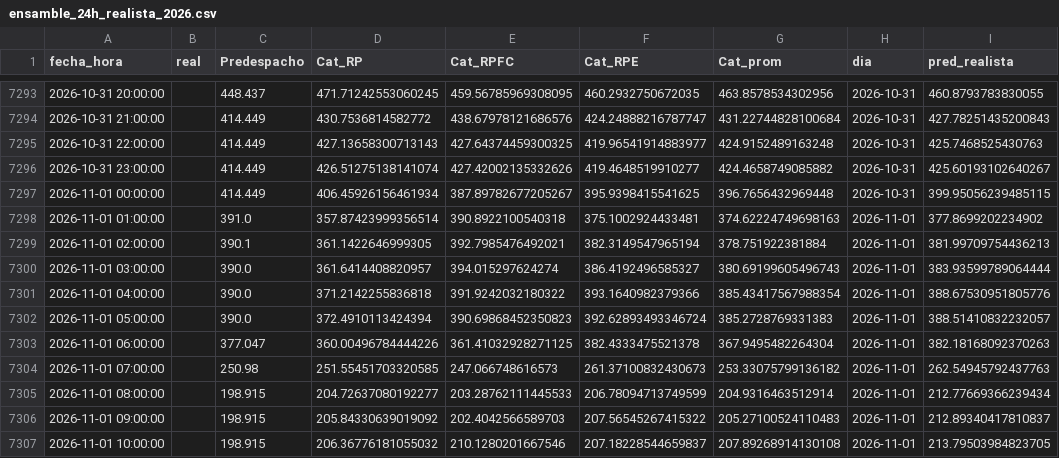
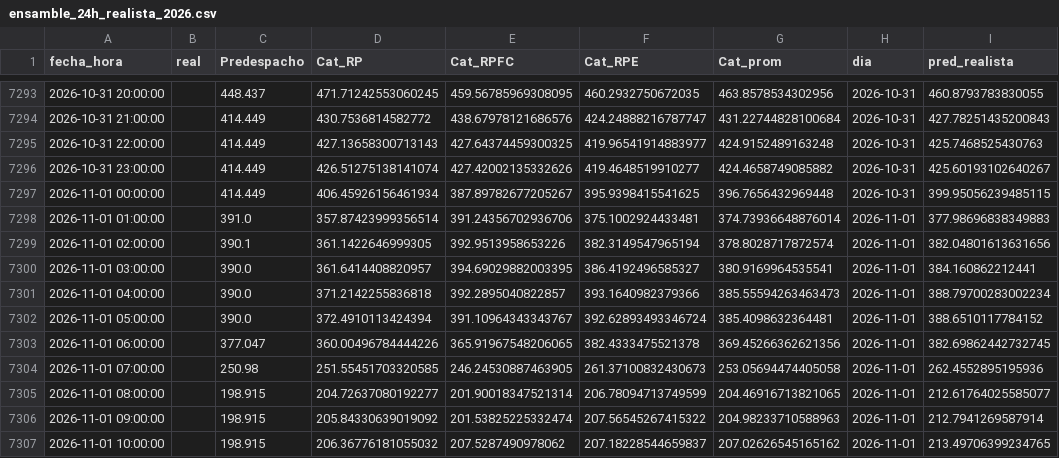
Before and after one commit to Ziskito/xm-spot-price-predictor, a CSV file: data/processed/resultados/ensamble_24h_realista_2026.csv, drawn as a sheet; only a part is shown, gaps mark what is left out; the diff covers the shown part only.

```diff
--- a/data/processed/resultados/ensamble_24h_realista_2026.csv
+++ b/data/processed/resultados/ensamble_24h_realista_2026.csv
@@ -7297,11 +7297,11 @@ fecha_hora,real,Predespacho,Cat_RP,Cat_RPFC,Cat_RPE,Cat_prom,dia,pred_realista
 2026-11-01 00:00:00,,414.449,406.45926156461934,387.89782677205267,395.9398415541625,396.7656432969448,2026-10-31,399.95056239485115
-2026-11-01 01:00:00,,391.0,357.87423999356514,390.8922100540318,375.1002924433481,374.62224749698163,2026-11-01,377.8699202234902
-2026-11-01 02:00:00,,390.1,361.1422646999305,392.7985476492021,382.3149547965194,378.751922381884,2026-11-01,381.99709754436213
-2026-11-01 03:00:00,,390.0,361.6414408820957,394.015297624274,386.4192496585327,380.69199605496743,2026-11-01,383.93599789064444
-2026-11-01 04:00:00,,390.0,371.2142255836818,391.9242032180322,393.1640982379366,385.43417567988354,2026-11-01,388.67530951805776
-2026-11-01 05:00:00,,390.0,372.4910113424394,390.69868452350823,392.62893493346724,385.2728769331383,2026-11-01,388.51410832232057
-2026-11-01 06:00:00,,377.047,360.00496784444226,361.41032928271125,382.4333475521378,367.9495482264304,2026-11-01,382.18168092370263
-2026-11-01 07:00:00,,250.98,251.55451703320585,247.066748616573,261.37100832430673,253.33075799136182,2026-11-01,262.54945792437763
-2026-11-01 08:00:00,,198.915,204.72637080192277,203.28762111445533,206.78094713749599,204.9316463512914,2026-11-01,212.77669366239434
-2026-11-01 09:00:00,,198.915,205.84330639019092,202.4042566589703,207.56545267415322,205.27100524110483,2026-11-01,212.89340417810837
-2026-11-01 10:00:00,,198.915,206.36776181055032,210.1280201667546,207.18228544659837,207.89268914130108,2026-11-01,213.79503984823705
+2026-11-01 01:00:00,,391.0,357.87423999356514,391.24356702936706,375.1002924433481,374.73936648876014,2026-11-01,377.98696838349883
+2026-11-01 02:00:00,,390.1,361.1422646999305,392.9513958653226,382.3149547965194,378.8028717872574,2026-11-01,382.04801613631656
+2026-11-01 03:00:00,,390.0,361.6414408820957,394.69029882003395,386.4192496585327,380.9169964535541,2026-11-01,384.160862212441
+2026-11-01 04:00:00,,390.0,371.2142255836818,392.2895040822857,393.1640982379366,385.55594263463473,2026-11-01,388.79700283002234
+2026-11-01 05:00:00,,390.0,372.4910113424394,391.10964343343767,392.62893493346724,385.4098632364481,2026-11-01,388.6510117784152
+2026-11-01 06:00:00,,377.047,360.00496784444226,365.91967548206065,382.4333475521378,369.45266362621356,2026-11-01,382.69862442732745
+2026-11-01 07:00:00,,250.98,251.55451703320585,246.24530887463905,261.37100832430673,253.05694474405058,2026-11-01,262.4552895195936
+2026-11-01 08:00:00,,198.915,204.72637080192277,201.90018347521314,206.78094713749599,204.46916713821065,2026-11-01,212.61764025585077
+2026-11-01 09:00:00,,198.915,205.84330639019092,201.53825225332474,207.56545267415322,204.98233710588963,2026-11-01,212.7941269587914
+2026-11-01 10:00:00,,198.915,206.36776181055032,207.5287490978062,207.18228544659837,207.02626545165162,2026-11-01,213.49706399234765
```
Also changed, not shown: 42 edited cells elsewhere in this file, data/processed/resultados/pronostico_realista_bandas_24h_2026.csv, data/processed/resultados/pronostico_realista_bandas_72h_2026.csv, 4 other files.
